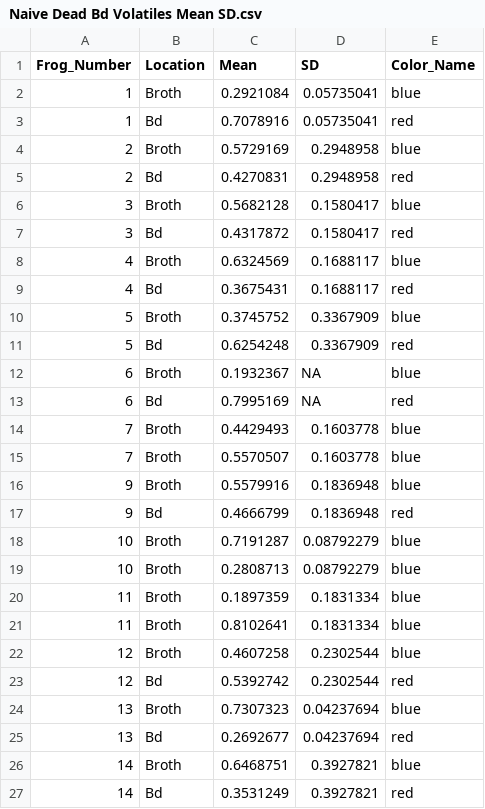
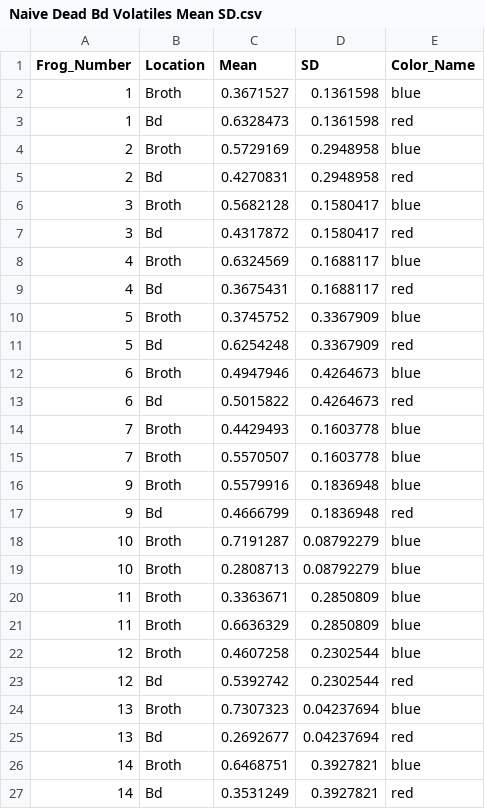
Before and after one commit to rprok002/Reproducible-Science, a CSV file: Dissertation/Volatiles/Naive Dead Bd Volatiles Mean SD.csv, drawn as a sheet.

```diff
--- a/Dissertation/Volatiles/Naive Dead Bd Volatiles Mean SD.csv
+++ b/Dissertation/Volatiles/Naive Dead Bd Volatiles Mean SD.csv
@@ -1,4 +1,4 @@
 Frog_Number,Location,Mean,SD,Color_Name
-1,Broth,0.2921084,0.05735041,blue
-1,Bd,0.7078916,0.05735041,red
+1,Broth,0.3671527,0.1361598,blue
+1,Bd,0.6328473,0.1361598,red
 2,Broth,0.5729169,0.2948958,blue
@@ -11,4 +11,4 @@
 5,Bd,0.6254248,0.3367909,red
-6,Broth,0.1932367,NA,blue
-6,Bd,0.7995169,NA,red
+6,Broth,0.4947946,0.4264673,blue
+6,Bd,0.5015822,0.4264673,red
 7,Broth,0.4429493,0.1603778,blue
@@ -19,4 +19,4 @@
 10,Broth,0.2808713,0.08792279,blue
-11,Broth,0.1897359,0.1831334,blue
-11,Broth,0.8102641,0.1831334,blue
+11,Broth,0.3363671,0.2850809,blue
+11,Broth,0.6636329,0.2850809,blue
 12,Broth,0.4607258,0.2302544,blue
```
Also changed, not shown: Dissertation/Volatiles/Volatiles1_GLM.csv, 1 other file.
